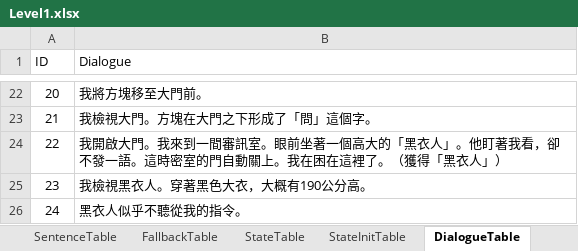
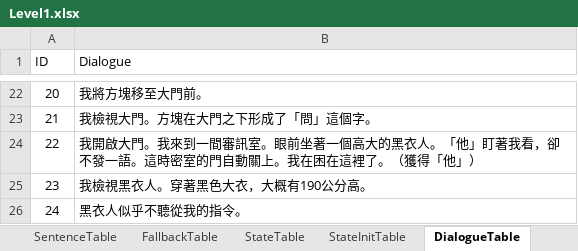
Before and after one commit to h3902340/WordPrisonHtml, an Excel workbook: table/Level1.xlsx, sheet DialogueTable, drawn as a sheet; only a part is shown, gaps mark what is left out; values as stored, in another font and other column widths than the file's, no borders; the diff names each change by its address in the sheet, - before the commit and + after, or states it on an @@ line.

```diff
--- a/table/Level1.xlsx (sheet DialogueTable)
+++ b/table/Level1.xlsx (sheet DialogueTable)
-B24 (Dialogue): …個高大的「黑衣人」。他盯著我看，卻不發一語。這時密室的門自動關上。我在困在這裡了。（獲得「黑衣人」）
+B24 (Dialogue): …個高大的黑衣人。「他」盯著我看，卻不發一語。這時密室的門自動關上。我在困在這裡了。（獲得「他」）
```
Also changed, not shown: sheet SentenceTable, sheet StateInitTable, 11 other files.
